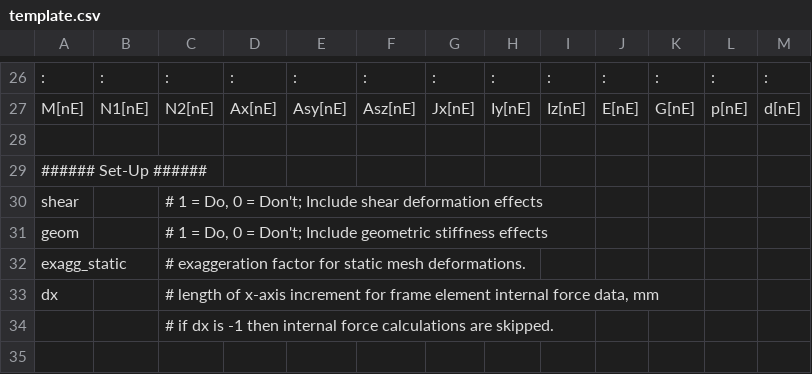
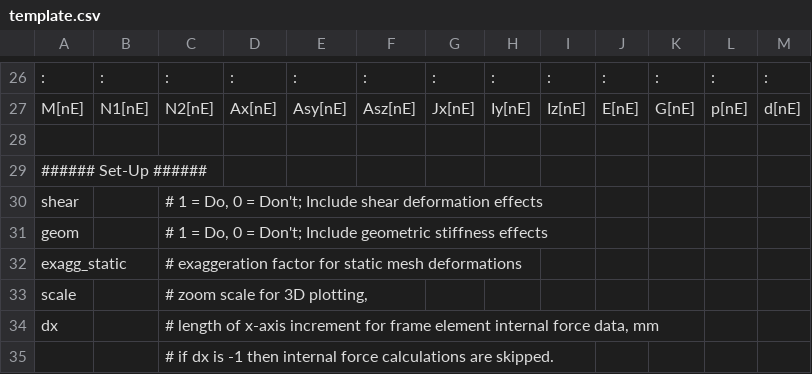
Before and after one commit to jarvisoac/Frame3DD, a CSV file: doc/template.csv, drawn as a sheet; only a part is shown, gaps mark what is left out; the shorter side is filled out with more unchanged rows.

```diff
--- a/doc/template.csv
+++ b/doc/template.csv
@@ -31,3 +31,4 @@ shear,,"# 1 = Do, 0 = Don't; Include shear deformation effects",,,,,,,,,,
 geom,,"# 1 = Do, 0 = Don't; Include geometric stiffness effects",,,,,,,,,,
-exagg_static,,"# exaggeration factor for static mesh deformations.",,,,,,,,,,
+exagg_static,,"# exaggeration factor for static mesh deformations",,,,,,,,,,
+scale,,"# zoom scale for 3D plotting,",,,,,,,,,,
 dx,,"# length of x-axis increment for frame element internal force data, mm",,,,,,,,,,
```
Also changed, not shown: examples/exA.csv, examples/exA_out.CSV, 52 other files.
